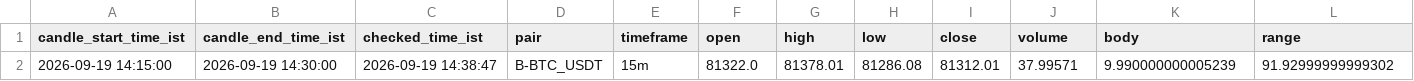
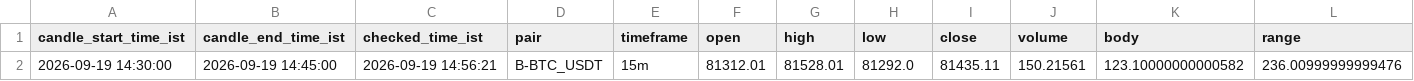
Before and after one commit to bera993258-design/coindcx-candle-alert, a CSV file: output/live_result.csv, drawn as a sheet; only a part is shown; removed rows and columns are numbered as before the commit, all else as after; rows hold the shown columns only; the diff names each change by its address in the sheet, - before the commit and + after, or states it on an @@ line.

```diff
--- a/output/live_result.csv
+++ b/output/live_result.csv
-row 2: 2026-09-19 14:15:00 | 2026-09-19 14:30:00 | 2026-09-19 14:38:47 | B-BTC_USDT | 15m | 81322.0 | 81378.01 | 81286.08 | 81312.01 | 37.99571 | 9.990000000005239 | 91.92999999999302
+row 2: 2026-09-19 14:30:00 | 2026-09-19 14:45:00 | 2026-09-19 14:56:21 | B-BTC_USDT | 15m | 81312.01 | 81528.01 | 81292.0 | 81435.11 | 150.21561 | 123.10000000000582 | 236.00999999999476
```
Also changed, not shown: output/closed_candles_history.csv, 1 other file.
